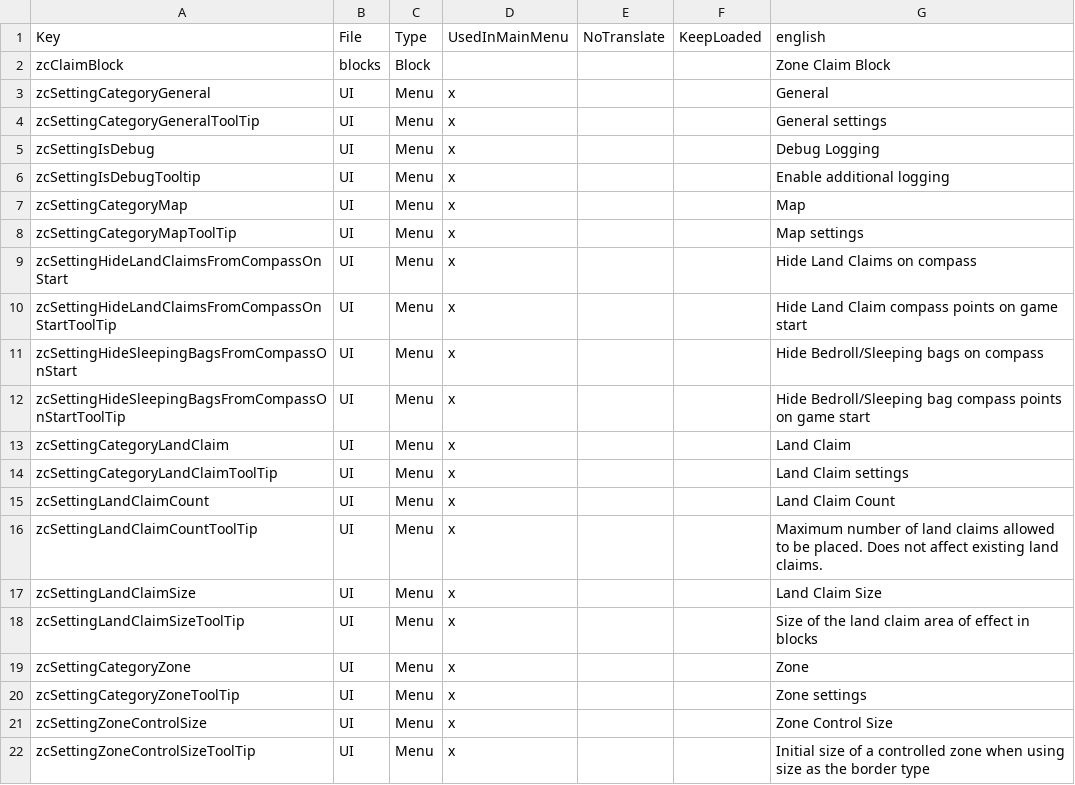
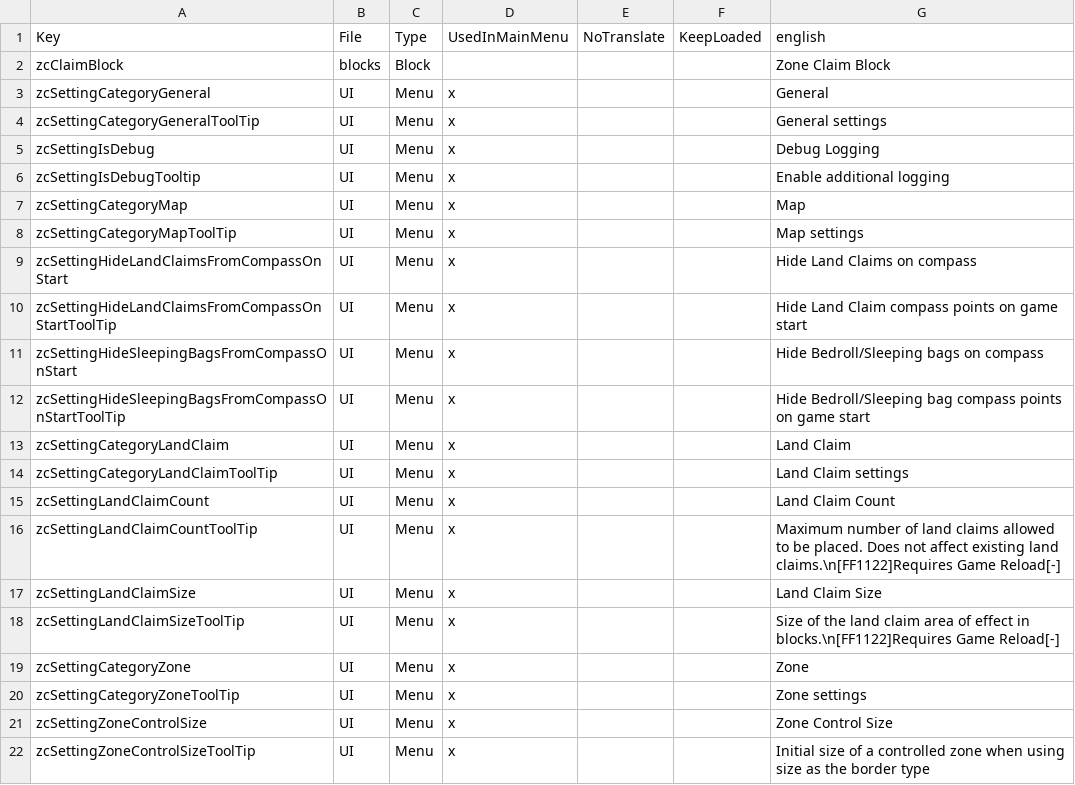
Before and after one commit to superguru/7d2d_mod_ZoneControl3, a CSV file: ZoneControl/ModPackage/Config/Localization.csv, drawn as a sheet.

Commit message:
Update Localization.csv

```diff
--- a/ZoneControl/ModPackage/Config/Localization.csv
+++ b/ZoneControl/ModPackage/Config/Localization.csv
@@ -15,5 +15,5 @@
 "zcSettingLandClaimCount","UI","Menu","x","","","Land Claim Count"
-"zcSettingLandClaimCountToolTip","UI","Menu","x","","","Maximum number of land claims allowed to be placed. Does not affect existing land claims."
+"zcSettingLandClaimCountToolTip","UI","Menu","x","","","Maximum number of land claims allowed to be placed. Does not affect existing land claims.\n[FF1122]Requires Game Reload[-]"
 "zcSettingLandClaimSize","UI","Menu","x","","","Land Claim Size"
-"zcSettingLandClaimSizeToolTip","UI","Menu","x","","","Size of the land claim area of effect in blocks"
+"zcSettingLandClaimSizeToolTip","UI","Menu","x","","","Size of the land claim area of effect in blocks.\n[FF1122]Requires Game Reload[-]"
 "zcSettingCategoryZone","UI","Menu","x","","","Zone"
```
